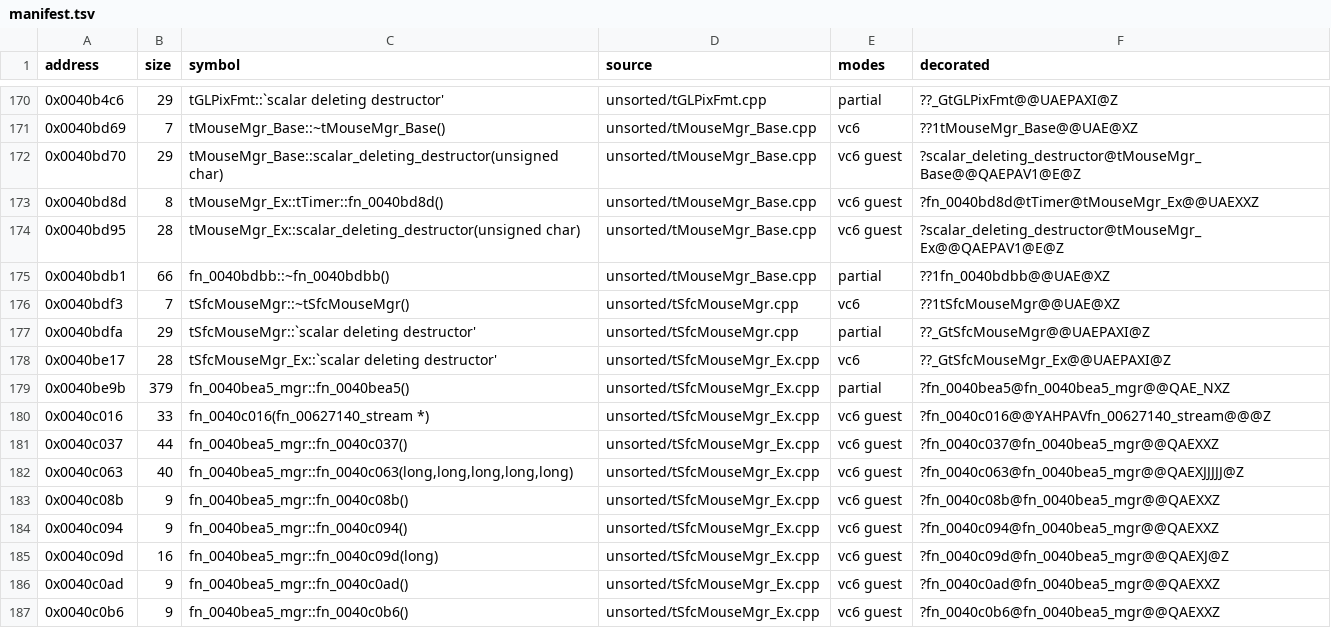
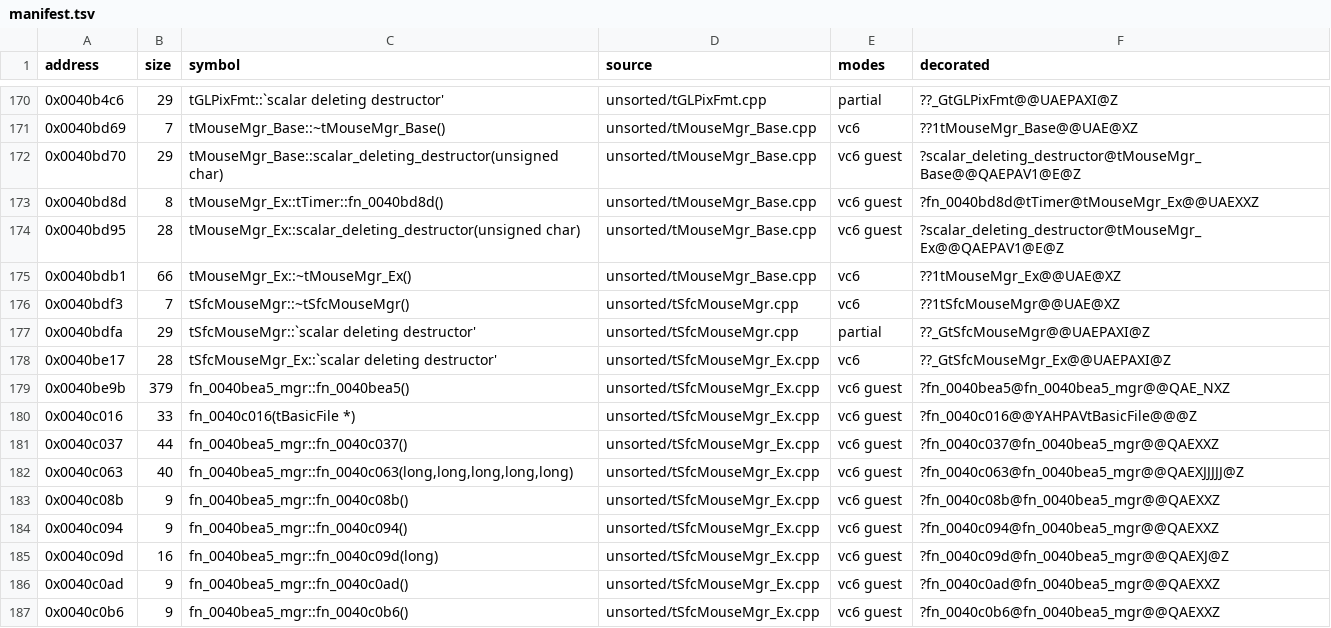
Before and after one commit to marinohardin/SFC2-decomp, a TSV file: op/manifest.tsv, drawn as a sheet; only a part is shown, gaps mark what is left out.

Commit message:
fix(op): replace two stand-in classes with tAtomicLock and tBasicFile (#71)
* fix(op): use tAtomicLock for the lock member of tMouseMgr_Ex's destructor body

The stand-in lock class made the call name another symbol than tAtomicLock::~tAtomicLock, which 0x00628ee0 compiles to.

* fix(op): read the cursor table through tBasicFile in tSfcMouseMgr_Ex

mNewBasicFile and mDispose now name the SDK symbols the original's calls reach, replacing a stream stand-in class.

* chore(op): record the two near-miss fixes and regenerate the manifest

* fix(op): claim 0x0040bdb1 on the real tMouseMgr_Ex destructor, not a stand-in class

The destructor now holds the lock member and calls fn_006a3350 itself; the placeholder class is removed.

* chore(op): record the tMouseMgr_Ex destructor symbol and regenerate the manifest

```diff
--- a/op/manifest.tsv
+++ b/op/manifest.tsv
@@ -174,3 +174,3 @@ address	size	symbol	source	modes	decorated
 0x0040bd95	28	tMouseMgr_Ex::scalar_deleting_destructor(unsigned char)	unsorted/tMouseMgr_Base.cpp	vc6 guest	?scalar_deleting_destructor@tMouseMgr_Ex@@QAEPAV1@E@Z
-0x0040bdb1	66	fn_0040bdbb::~fn_0040bdbb()	unsorted/tMouseMgr_Base.cpp	partial	??1fn_0040bdbb@@UAE@XZ
+0x0040bdb1	66	tMouseMgr_Ex::~tMouseMgr_Ex()	unsorted/tMouseMgr_Base.cpp	vc6	??1tMouseMgr_Ex@@UAE@XZ
 0x0040bdf3	7	tSfcMouseMgr::~tSfcMouseMgr()	unsorted/tSfcMouseMgr.cpp	vc6	??1tSfcMouseMgr@@UAE@XZ
@@ -178,4 +178,4 @@ address	size	symbol	source	modes	decorated
 0x0040be17	28	tSfcMouseMgr_Ex::`scalar deleting destructor'	unsorted/tSfcMouseMgr_Ex.cpp	vc6	??_GtSfcMouseMgr_Ex@@UAEPAXI@Z
-0x0040be9b	379	fn_0040bea5_mgr::fn_0040bea5()	unsorted/tSfcMouseMgr_Ex.cpp	partial	?fn_0040bea5@fn_0040bea5_mgr@@QAE_NXZ
-0x0040c016	33	fn_0040c016(fn_00627140_stream *)	unsorted/tSfcMouseMgr_Ex.cpp	vc6 guest	?fn_0040c016@@YAHPAVfn_00627140_stream@@@Z
+0x0040be9b	379	fn_0040bea5_mgr::fn_0040bea5()	unsorted/tSfcMouseMgr_Ex.cpp	vc6 guest	?fn_0040bea5@fn_0040bea5_mgr@@QAE_NXZ
+0x0040c016	33	fn_0040c016(tBasicFile *)	unsorted/tSfcMouseMgr_Ex.cpp	vc6 guest	?fn_0040c016@@YAHPAVtBasicFile@@@Z
 0x0040c037	44	fn_0040bea5_mgr::fn_0040c037()	unsorted/tSfcMouseMgr_Ex.cpp	vc6 guest	?fn_0040c037@fn_0040bea5_mgr@@QAEXXZ
```
Also changed, not shown: 4 other files.
